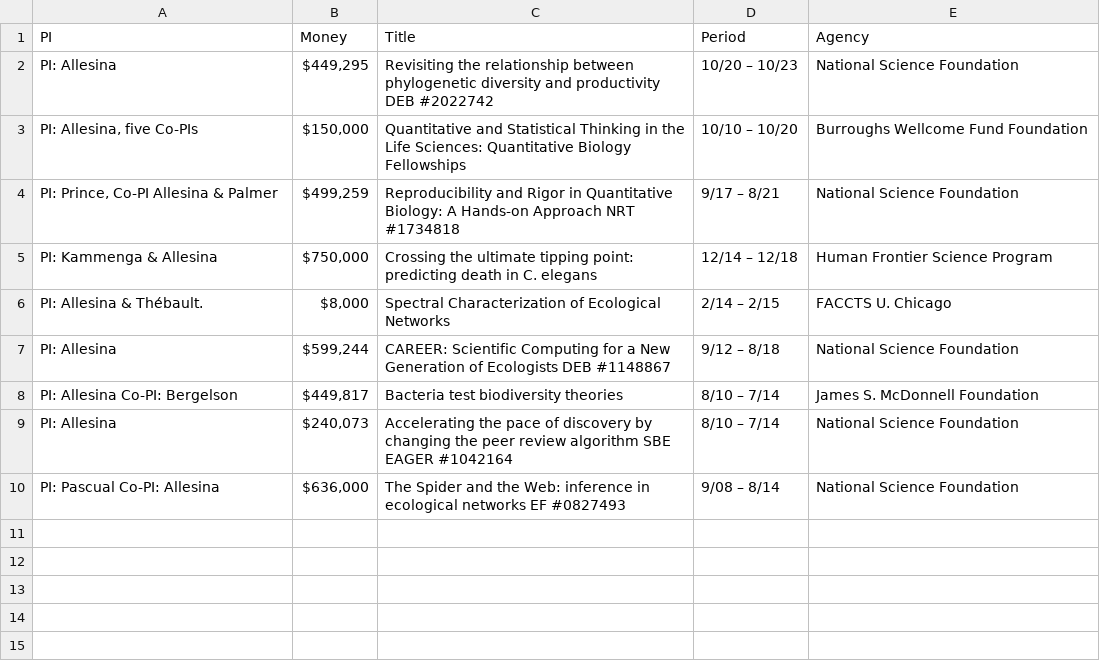
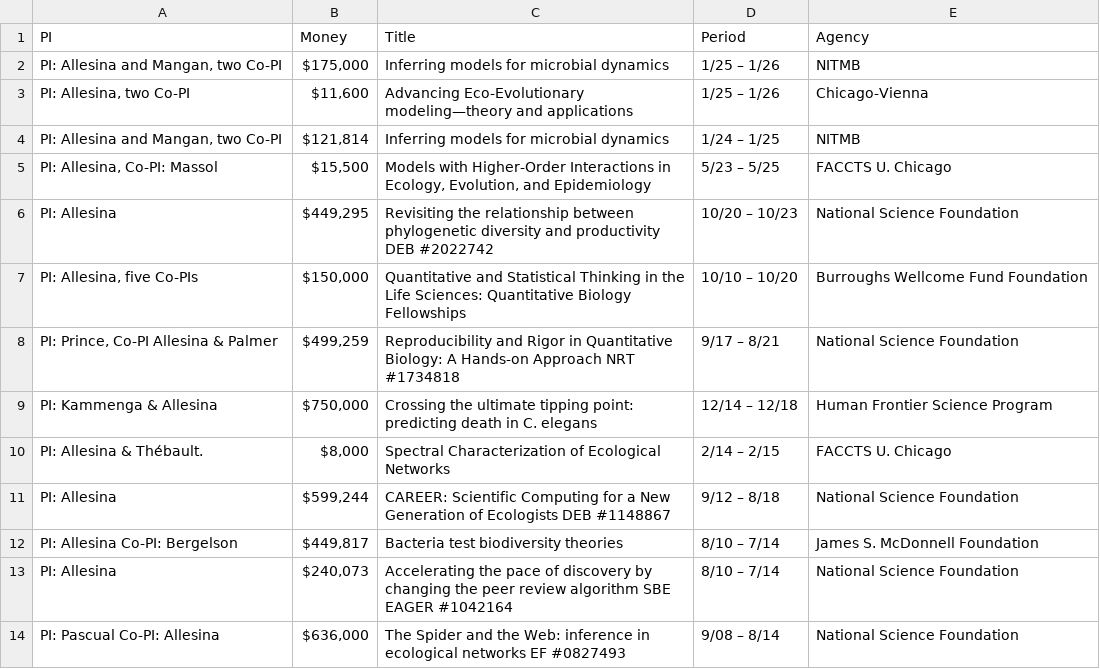
Before and after one commit to StefanoAllesina/cv, a CSV file: table_support.csv, drawn as a sheet; the diff names each change by its address in the sheet, - before the commit and + after, or states it on an @@ line.

```diff
--- a/table_support.csv
+++ b/table_support.csv
+row 2: PI: Allesina and Mangan, two Co-PI | $175,000 | Inferring models for microbial dynamics | 1/25 – 1/26 | NITMB
+row 3: PI: Allesina, two Co-PI | $11,600 | Advancing Eco-Evolutionary modeling—theory and applications | 1/25 – 1/26 | Chicago-Vienna
+row 4: PI: Allesina and Mangan, two Co-PI | $121,814 | Inferring models for microbial dynamics | 1/24 – 1/25 | NITMB
+row 5: PI: Allesina, Co-PI: Massol | $15,500 | Models with Higher-Order Interactions in Ecology, Evolution, and Epidemiology | 5/23 – 5/25 | FACCTS U. Chicago
```
Also changed, not shown: table_talks.csv, table_teaching.csv, 6 other files.
